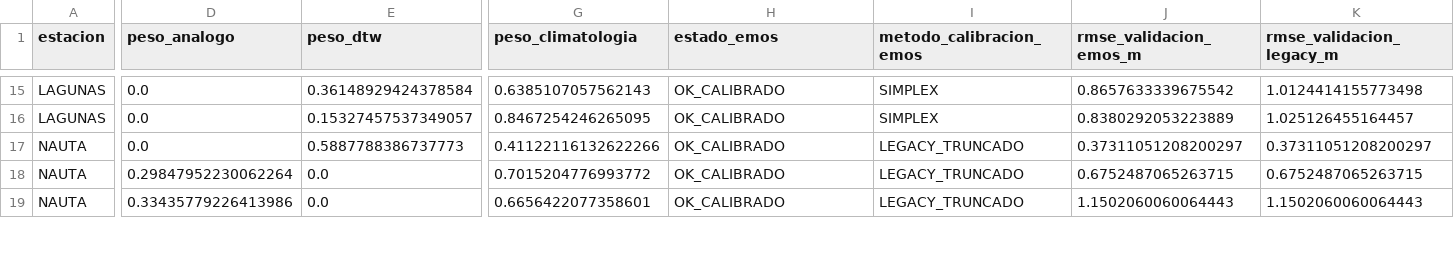
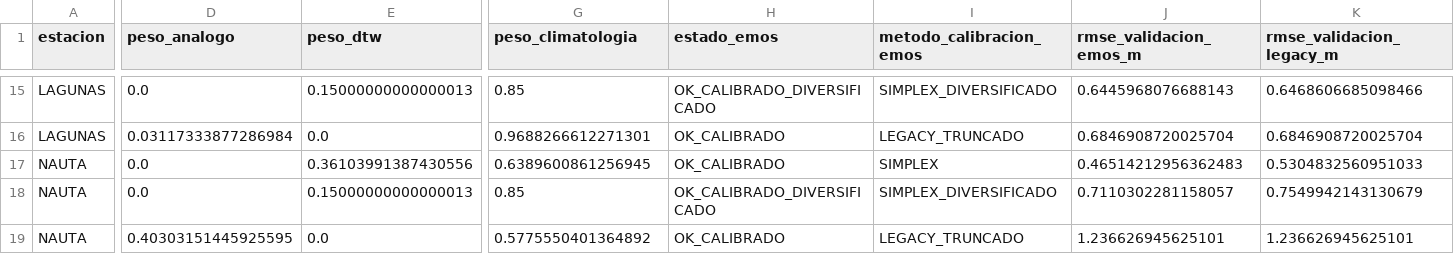
Before and after one commit to KURONO23/LoretoNivelesaCaudales, a CSV file: backend/predicciones_30_60_90/output/resumen_pronostico_30_60_90_emos.csv, drawn as a sheet; only a part is shown, gaps mark what is left out; the diff covers the shown part only; the diff names each change by its address in the sheet, - before the commit and + after, or states it on an @@ line.

```diff
--- a/backend/predicciones_30_60_90/output/resumen_pronostico_30_60_90_emos.csv
+++ b/backend/predicciones_30_60_90/output/resumen_pronostico_30_60_90_emos.csv
-E15 (peso_dtw): 0.36148929424378584
+E15 (peso_dtw): 0.15000000000000013
-G15 (peso_climatologia): 0.6385107057562143
+G15 (peso_climatologia): 0.85
-H15 (estado_emos): OK_CALIBRADO
+H15 (estado_emos): OK_CALIBRADO_DIVERSIFICADO
-I15 (metodo_calibracion_emos): SIMPLEX
+I15 (metodo_calibracion_emos): SIMPLEX_DIVERSIFICADO
-J15 (rmse_validacion_emos_m): 0.8657633339675542
+J15 (rmse_validacion_emos_m): 0.6445968076688143
-K15 (rmse_validacion_legacy_m): 1.0124414155773498
+K15 (rmse_validacion_legacy_m): 0.6468606685098466
-D16 (peso_analogo): 0.0
+D16 (peso_analogo): 0.03117333877286984
-E16 (peso_dtw): 0.15327457537349057
+E16 (peso_dtw): 0.0
-G16 (peso_climatologia): 0.8467254246265095
+G16 (peso_climatologia): 0.9688266612271301
-I16 (metodo_calibracion_emos): SIMPLEX
+I16 (metodo_calibracion_emos): LEGACY_TRUNCADO
-J16 (rmse_validacion_emos_m): 0.8380292053223889
+J16 (rmse_validacion_emos_m): 0.6846908720025704
-K16 (rmse_validacion_legacy_m): 1.025126455164457
+K16 (rmse_validacion_legacy_m): 0.6846908720025704
-E17 (peso_dtw): 0.5887788386737773
+E17 (peso_dtw): 0.36103991387430556
-G17 (peso_climatologia): 0.41122116132622266
+G17 (peso_climatologia): 0.6389600861256945
-I17 (metodo_calibracion_emos): LEGACY_TRUNCADO
+I17 (metodo_calibracion_emos): SIMPLEX
-J17 (rmse_validacion_emos_m): 0.37311051208200297
+J17 (rmse_validacion_emos_m): 0.46514212956362483
-K17 (rmse_validacion_legacy_m): 0.37311051208200297
+K17 (rmse_validacion_legacy_m): 0.5304832560951033
-D18 (peso_analogo): 0.29847952230062264
+D18 (peso_analogo): 0.0
-E18 (peso_dtw): 0.0
+E18 (peso_dtw): 0.15000000000000013
-G18 (peso_climatologia): 0.7015204776993772
+G18 (peso_climatologia): 0.85
-H18 (estado_emos): OK_CALIBRADO
+H18 (estado_emos): OK_CALIBRADO_DIVERSIFICADO
-I18 (metodo_calibracion_emos): LEGACY_TRUNCADO
+I18 (metodo_calibracion_emos): SIMPLEX_DIVERSIFICADO
-J18 (rmse_validacion_emos_m): 0.6752487065263715
+J18 (rmse_validacion_emos_m): 0.7110302281158057
-K18 (rmse_validacion_legacy_m): 0.6752487065263715
+K18 (rmse_validacion_legacy_m): 0.7549942143130679
-D19 (peso_analogo): 0.33435779226413986
+D19 (peso_analogo): 0.40303151445925595
-G19 (peso_climatologia): 0.6656422077358601
+G19 (peso_climatologia): 0.5775550401364892
-J19 (rmse_validacion_emos_m): 1.1502060060064443
+J19 (rmse_validacion_emos_m): 1.236626945625101
-K19 (rmse_validacion_legacy_m): 1.1502060060064443
+K19 (rmse_validacion_legacy_m): 1.236626945625101
```
Also changed, not shown: 168 edited cells elsewhere in this file, backend/predicciones_30_60_90/output/pronostico_30_60_90_actual.csv, backend/predicciones_30_60_90/output/pronostico_30_60_90_dtw_actual.csv, 6 other files.
